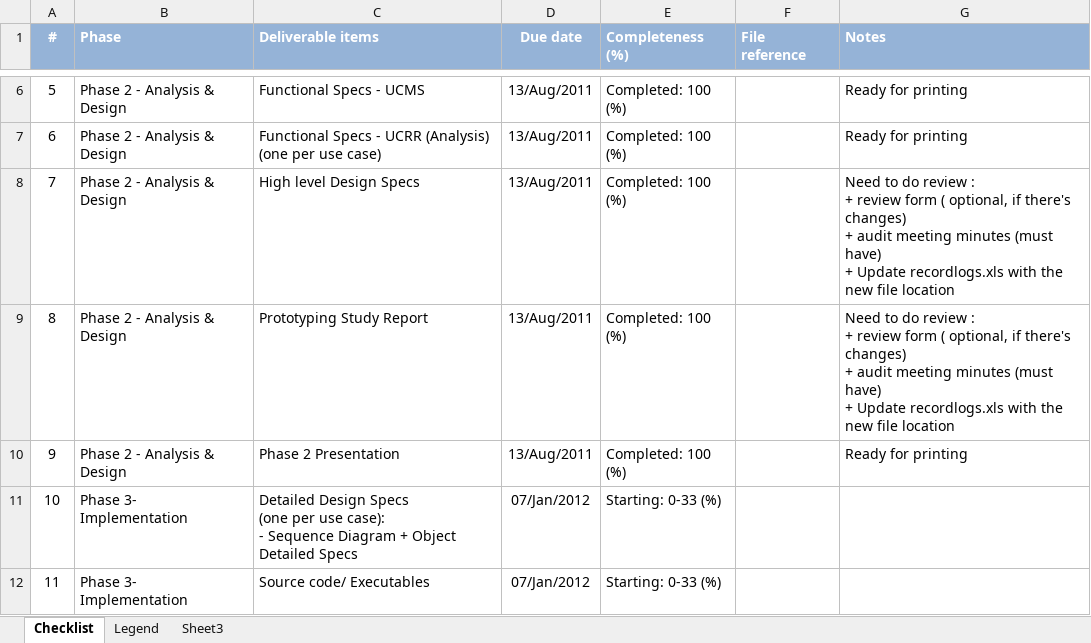
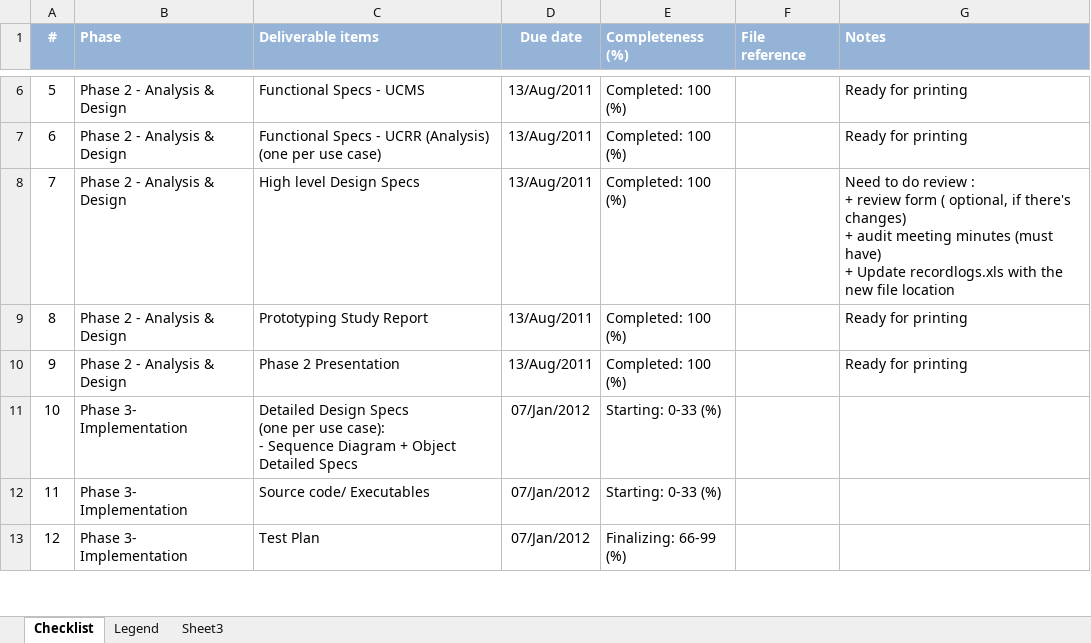
Before and after one commit to imireasa/mtech-se18-t08s, an Excel workbook: docs/PM-1 Project Management/PM-1.5 Project Deliverables/vms_pm15_Deliverables_CheckList.xlsx, sheet Checklist, drawn as a sheet; only a part is shown, gaps mark what is left out; the shorter side is filled out with more unchanged rows; values as stored, in another font and other column widths than the file's, no borders; conditional formats not drawn; ↵ is a line break in a cell; the diff names each change by its address in the sheet, - before the commit and + after, or states it on an @@ line.

Commit message:
update Prototyping Study Report to be ready for printing

```diff
--- a/docs/PM-1 Project Management/PM-1.5 Project Deliverables/vms_pm15_Deliverables_CheckList.xlsx (sheet Checklist)
+++ b/docs/PM-1 Project Management/PM-1.5 Project Deliverables/vms_pm15_Deliverables_CheckList.xlsx (sheet Checklist)
-G9 (Notes): Need to do review : ↵ + review form ( optional, if there's changes) ↵ + audit meeting minutes (must have) ↵ + Update recordlogs.xls with the new file location
+G9 (Notes): Ready for printing
```
